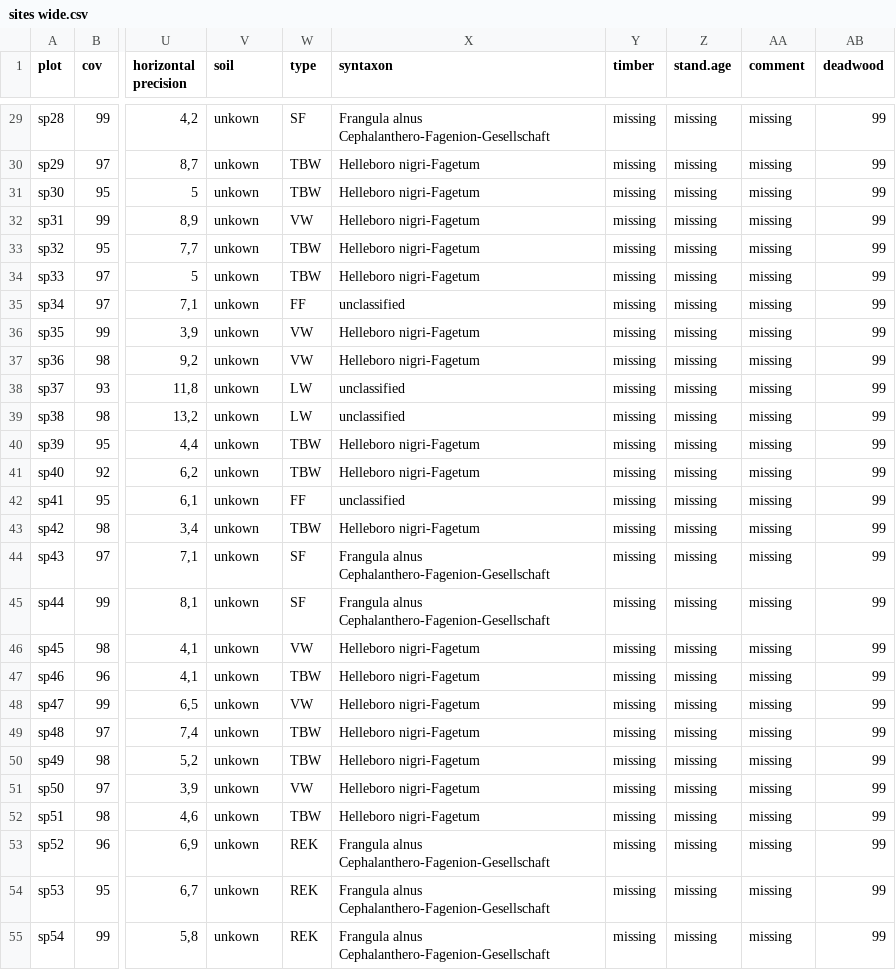
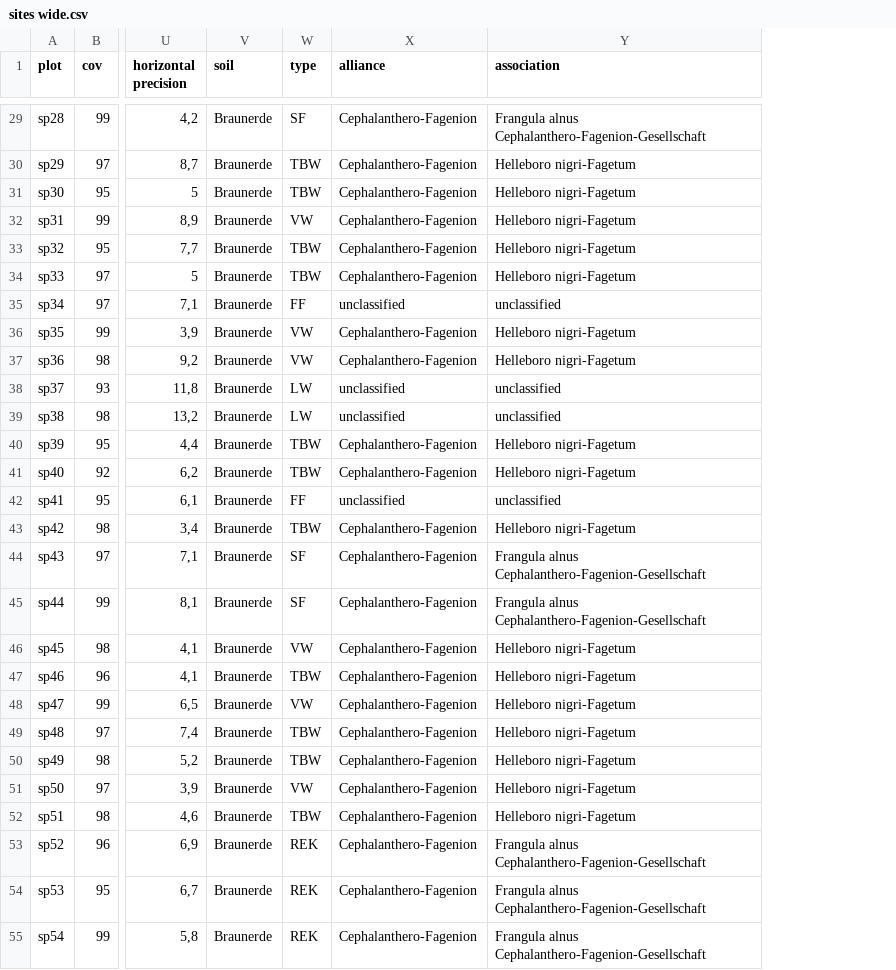
Before and after one commit to albinblaschka/vegsoup-data, a CSV file: stadl-paura dta/sites wide.csv, drawn as a sheet; only a part is shown, gaps mark what is left out; removed rows and columns are numbered as before the commit, all else as after; the diff covers the shown part only; the diff names each change by its address in the sheet, - before the commit and + after, or states it on an @@ line.

Commit message:
added coordinates for 7 new plots …
… , added alliances and dropped some uncompleted (unnecessary) columns

```diff
--- a/stadl-paura dta/sites wide.csv
+++ b/stadl-paura dta/sites wide.csv
+column X (alliance), rows 29-55: Cephalanthero-Fagenion | Cephalanthero-Fagenion | Cephalanthero-Fagenion | Cephalanthero-Fagenion | Cephalanthero-Fagenion | Cephalanthero-Fagenion | unclassified | Cephalanthero-Fagenion | Cephalanthero-Fagenion | unclassified | unclassified | Cephalanthero-Fagenion | Cephalanthero-Fagenion | unclassified | Cephalanthero-Fagenion | Cephalanthero-Fagenion | Cephalanthero-Fagenion | Cephalanthero-Fagenion | Cephalanthero-Fagenion | Cephalanthero-Fagenion | Cephalanthero-Fagenion | Cephalanthero-Fagenion | Cephalanthero-Fagenion | Cephalanthero-Fagenion | Cephalanthero-Fagenion | Cephalanthero-Fagenion | Cephalanthero-Fagenion
-column Y (timber), rows 29-55: all missing
-column Z (stand.age), rows 29-55: all missing
-column AA (comment), rows 29-55: all missing
-column AB (deadwood), rows 29-55: all 99
-Y1: syntaxon
+Y1: association
-V29:V55 (soil): unkown
+V29:V55 (soil): Braunerde
```
Also changed, not shown: 7 added rows and 36 edited cells elsewhere in this file.
